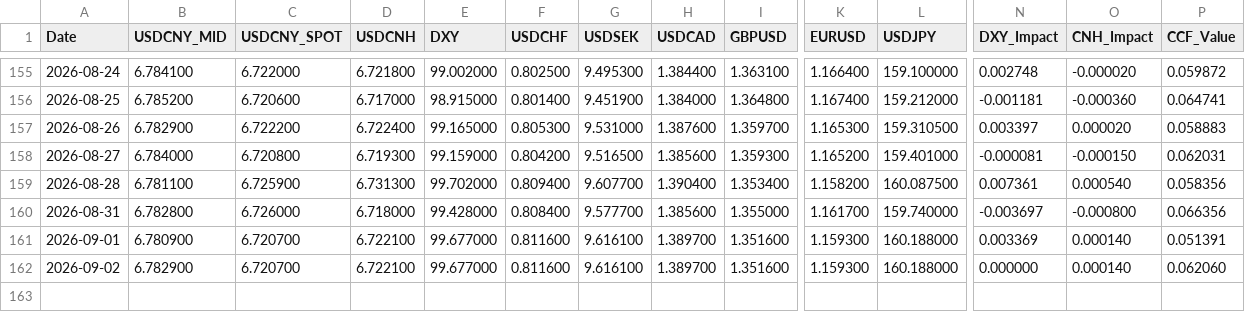
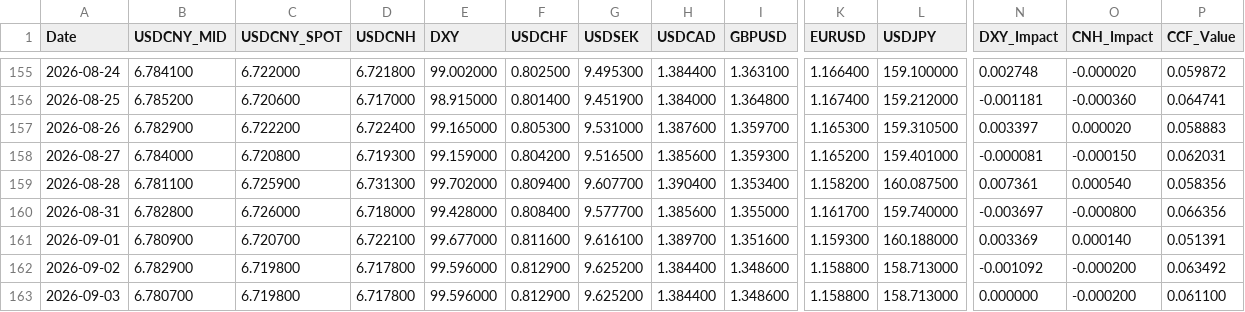
Before and after one commit to MlittleFriend/LittleHelper4CCF, a CSV file: ccf_data.csv, drawn as a sheet; only a part is shown, gaps mark what is left out; rows hold the shown columns only; the diff names each change by its address in the sheet, - before the commit and + after, or states it on an @@ line.

```diff
--- a/ccf_data.csv
+++ b/ccf_data.csv
-C162 (USDCNY_SPOT): 6.720700
+C162 (USDCNY_SPOT): 6.719800
-D162 (USDCNH): 6.722100
+D162 (USDCNH): 6.717800
-E162 (DXY): 99.677000
+E162 (DXY): 99.596000
-F162 (USDCHF): 0.811600
+F162 (USDCHF): 0.812900
-G162 (USDSEK): 9.616100
+G162 (USDSEK): 9.625200
-H162 (USDCAD): 1.389700
+H162 (USDCAD): 1.384400
-I162 (GBPUSD): 1.351600
+I162 (GBPUSD): 1.348600
-K162 (EURUSD): 1.159300
+K162 (EURUSD): 1.158800
-L162 (USDJPY): 160.188000
+L162 (USDJPY): 158.713000
-N162 (DXY_Impact): 0.000000
+N162 (DXY_Impact): -0.001092
-O162 (CNH_Impact): 0.000140
+O162 (CNH_Impact): -0.000200
-P162 (CCF_Value): 0.062060
+P162 (CCF_Value): 0.063492
+row 163: 2026-09-03 | 6.780700 | 6.719800 | 6.717800 | 99.596000 | 0.812900 | 9.625200 | 1.384400 | 1.348600 | 1.158800 | 158.713000 | 0.000000 | -0.000200 | 0.061100
```
